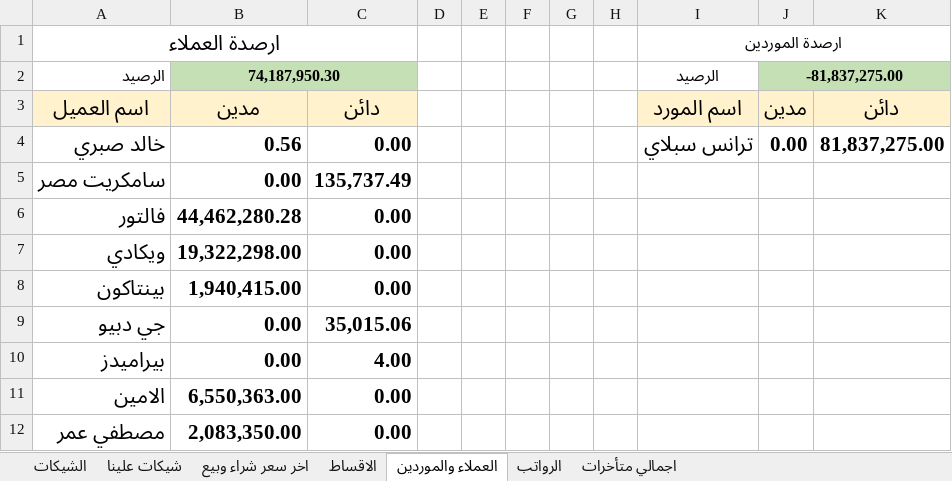
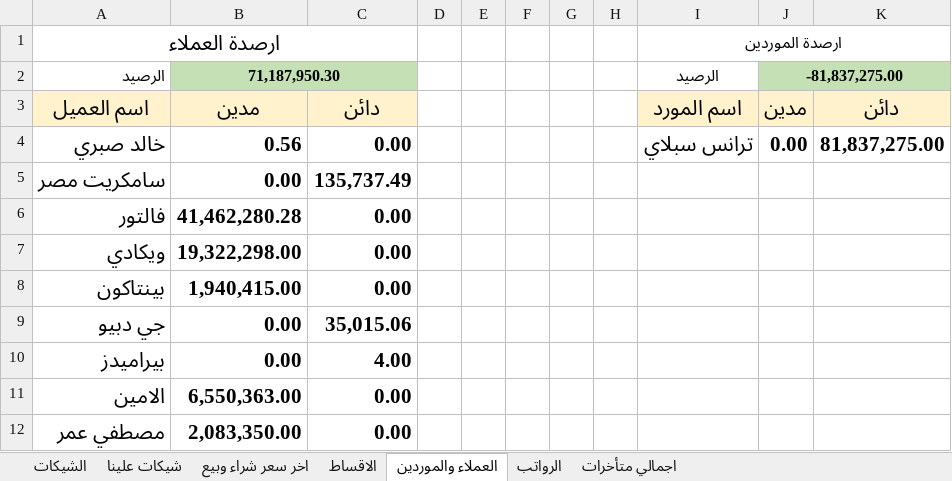
Before and after one commit to ah7306771-lang/ChillOut-Construction-app, an Excel workbook: APP.xlsx, sheet العملاء والموردين, drawn as a sheet; values as stored, in another font and other column widths than the file's, no borders; the diff names each change by its address in the sheet, - before the commit and + after, or states it on an @@ line.

Commit message:
Auto-update APP.xlsx from Excel

```diff
--- a/APP.xlsx (sheet العملاء والموردين)
+++ b/APP.xlsx (sheet العملاء والموردين)
-B2: 74,187,950.30
+B2: 71,187,950.30
-B6: 44,462,280.28
+B6: 41,462,280.28
```
Also changed, not shown: sheet اجمالي متأخرات.
